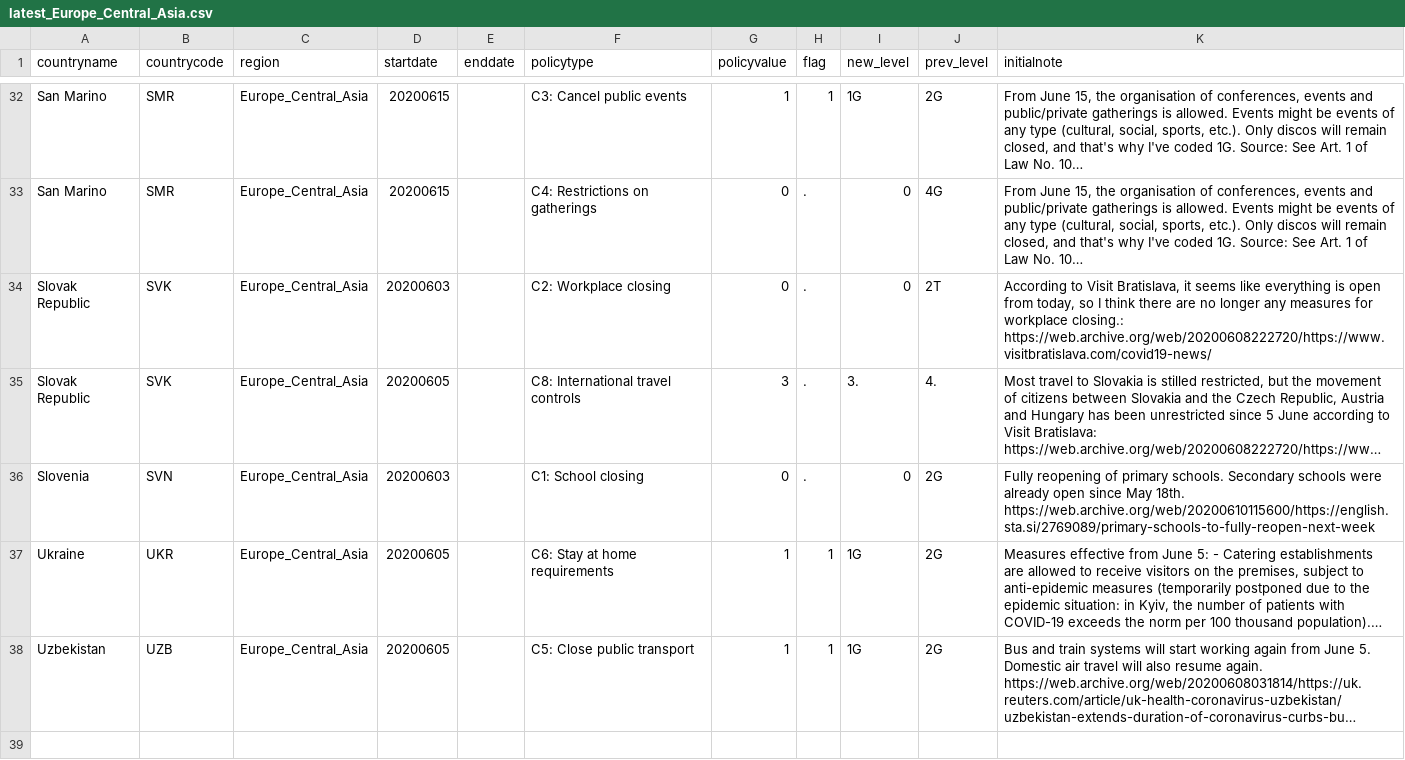
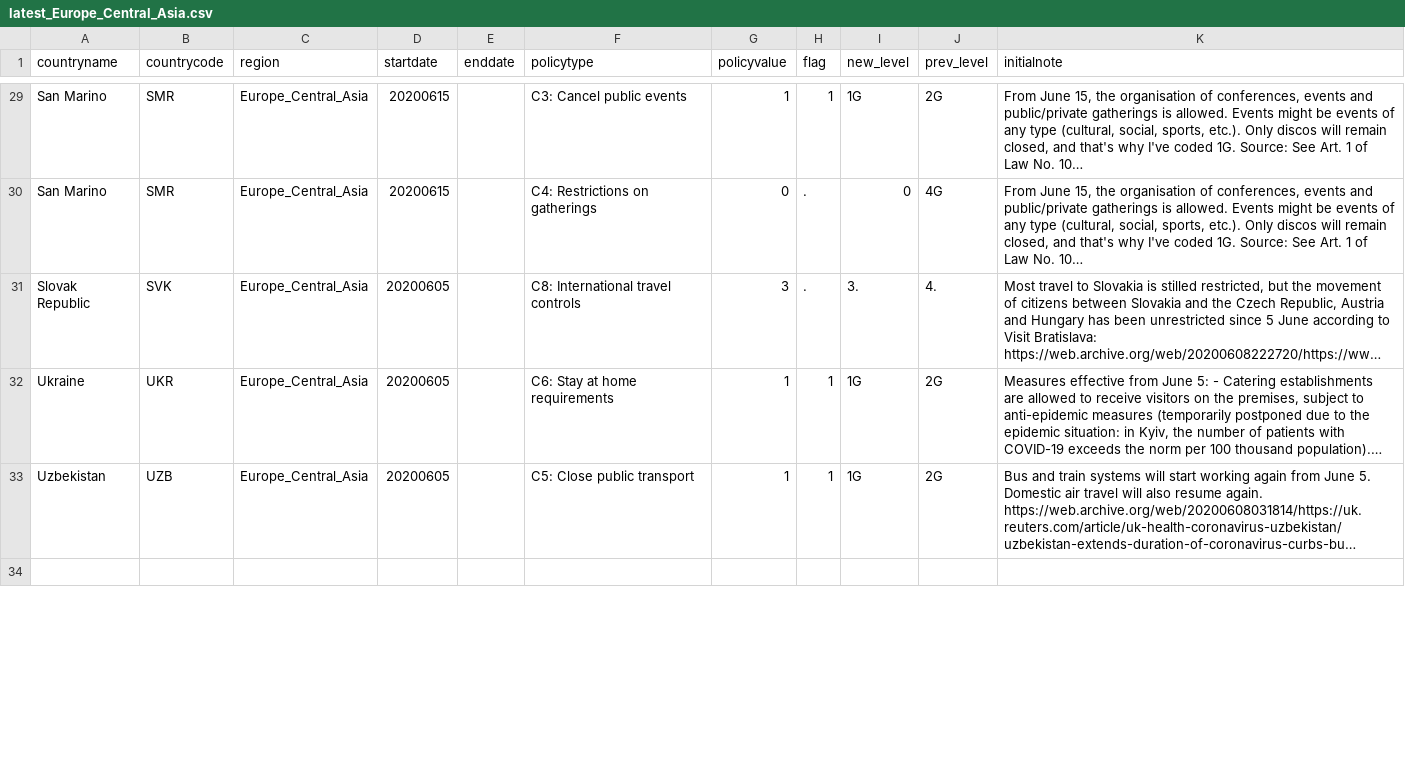
Before and after one commit to OxCGRT/covid-policy-scratchpad, a CSV file: regional_changes/latest_Europe_Central_Asia.csv, drawn as a sheet; only a part is shown, gaps mark what is left out; long unchanged cells end in …; the diff covers the shown part only; the diff names each change by its address in the sheet, - before the commit and + after, or states it on an @@ line.

Commit message:
Uploading regional CSVs 20200617

```diff
--- a/regional_changes/latest_Europe_Central_Asia.csv
+++ b/regional_changes/latest_Europe_Central_Asia.csv
-row 34: Slovak Republic | SVK | Europe_Central_Asia | 20200603 |  | C2: Workplace closing | 0 | . | 0 | 2T | According to Visit Bratislava, it seems like everything is open from today, so I think there are no longer any measures for workplace closing.: https://web.archive.org/web/20200608222720/https://www.visitbratislava.com/covid19-news/
-row 36: Slovenia | SVN | Europe_Central_Asia | 20200603 |  | C1: School closing | 0 | . | 0 | 2G | Fully reopening of primary schools. Secondary schools were already open since May 18th. https://web.archive.org/web/20200610115600/https://english.sta.si/2769089/primary-schools-to-fully-reopen-next-week
```
Also changed, not shown: 3 removed rows and 1 edited cell elsewhere in this file, regional_changes/latest_East_Asia_Pacific.csv, regional_changes/latest_Latin_America_Caribbean.csv, 4 other files.
